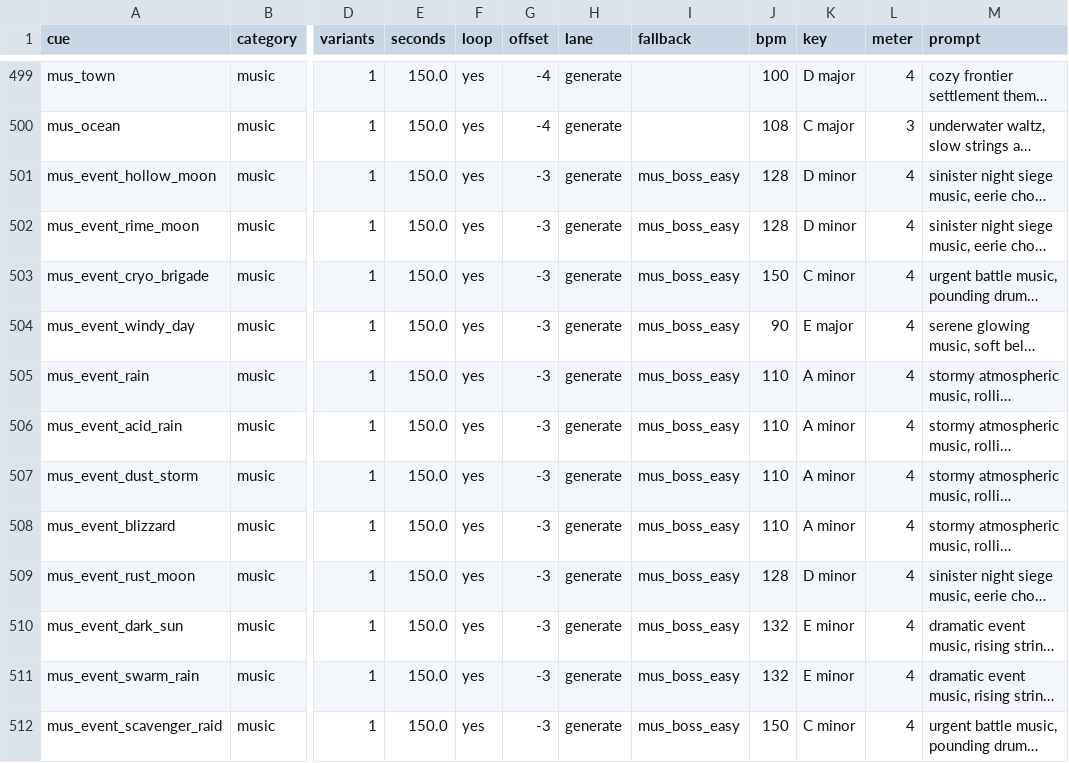
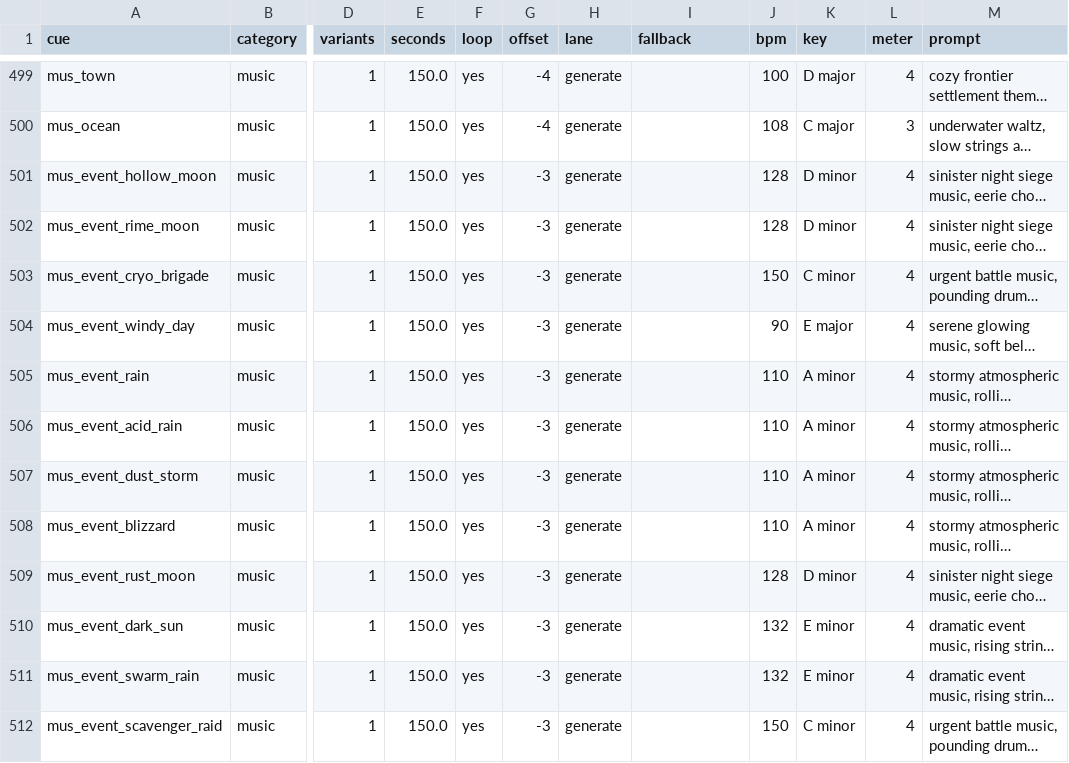
Before and after one commit to thebrotherscarr-bit/Rimtera, a TSV file: tools/audio/audio_needs.tsv, drawn as a sheet; only a part is shown, gaps mark what is left out; long unchanged cells end in …; the diff covers the shown part only; the diff names each change by its address in the sheet, - before the commit and + after, or states it on an @@ line.

```diff
--- a/tools/audio/audio_needs.tsv
+++ b/tools/audio/audio_needs.tsv
-I501:I512 (fallback): mus_boss_easy
+I501:I512 (fallback): (empty)
```
Also changed, not shown: 11 edited cells elsewhere in this file, 7 other files.
